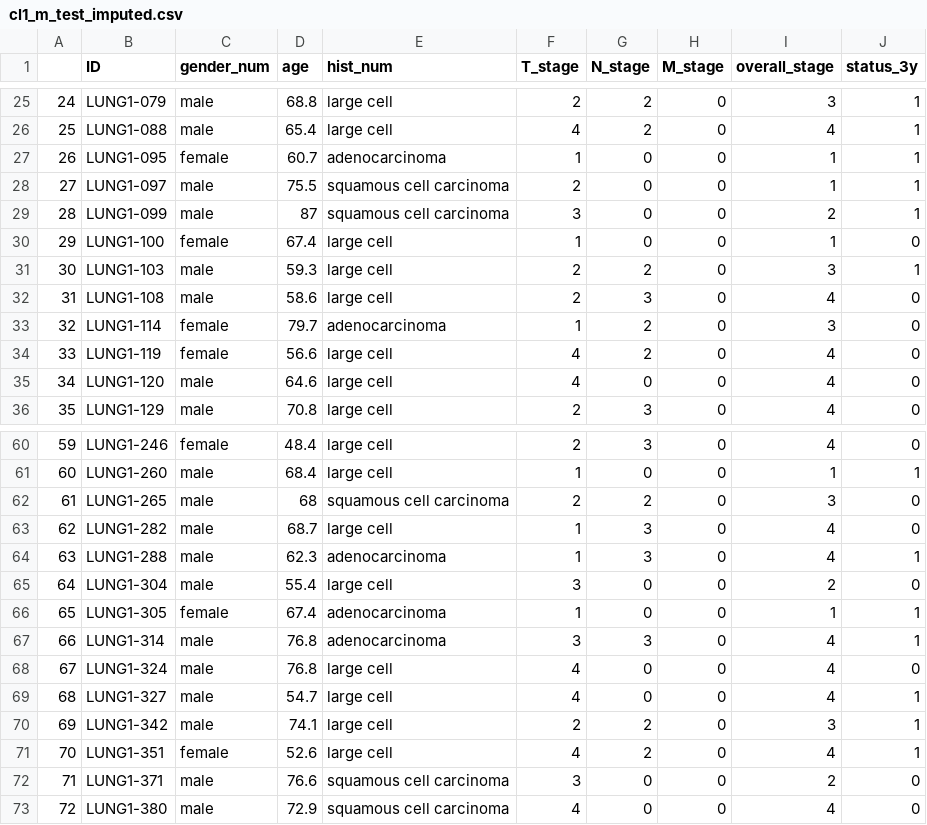
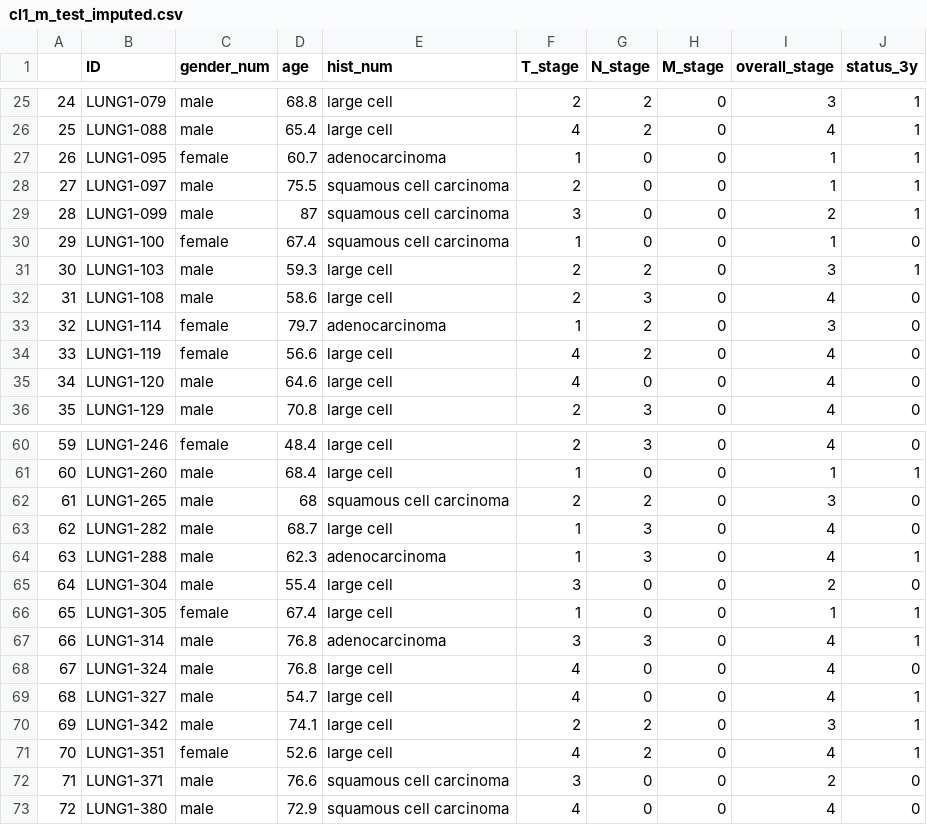
Before and after one commit to suziephillips/summative_AIHDS, a CSV file: data/Derived/cl1_m_test_imputed.csv, drawn as a sheet; only a part is shown, gaps mark what is left out.

```diff
--- a/data/Derived/cl1_m_test_imputed.csv
+++ b/data/Derived/cl1_m_test_imputed.csv
@@ -29,3 +29,3 @@
 "28","LUNG1-099","male",87,"squamous cell carcinoma",3,0,0,2,1
-"29","LUNG1-100","female",67.4,"large cell",1,0,0,1,0
+"29","LUNG1-100","female",67.4,"squamous cell carcinoma",1,0,0,1,0
 "30","LUNG1-103","male",59.3,"large cell",2,2,0,3,1
@@ -65,3 +65,3 @@
 "64","LUNG1-304","male",55.4,"large cell",3,0,0,2,0
-"65","LUNG1-305","female",67.4,"adenocarcinoma",1,0,0,1,1
+"65","LUNG1-305","female",67.4,"large cell",1,0,0,1,1
 "66","LUNG1-314","male",76.8,"adenocarcinoma",3,3,0,4,1
```
Also changed, not shown: data/Derived/cl1_m_train_imputed.csv, data/Derived/cl2_m_test_imputed.csv, 20 other files.
